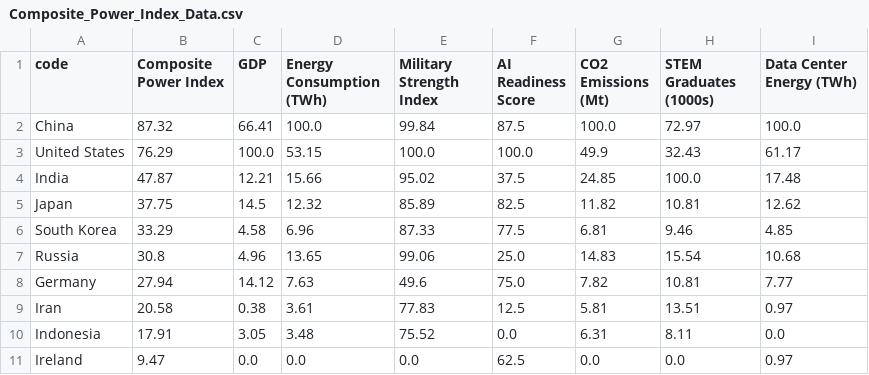
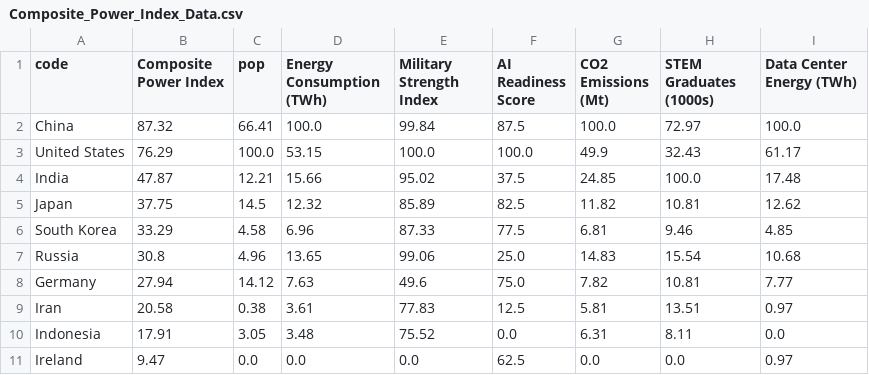
Before and after one commit to ninjaflamingo-2025/data, a CSV file: Composite_Power_Index_Data.csv, drawn as a sheet.

Commit message:
Update Composite_Power_Index_Data.csv

```diff
--- a/Composite_Power_Index_Data.csv
+++ b/Composite_Power_Index_Data.csv
@@ -1,2 +1,2 @@
-code,Composite Power Index,GDP,Energy Consumption (TWh),Military Strength Index,AI Readiness Score,CO2 Emissions (Mt),STEM Graduates (1000s),Data Center Energy (TWh)
+code,Composite Power Index,pop,Energy Consumption (TWh),Military Strength Index,AI Readiness Score,CO2 Emissions (Mt),STEM Graduates (1000s),Data Center Energy (TWh)
 China,87.32,66.41,100.0,99.84,87.5,100.0,72.97,100.0
```
